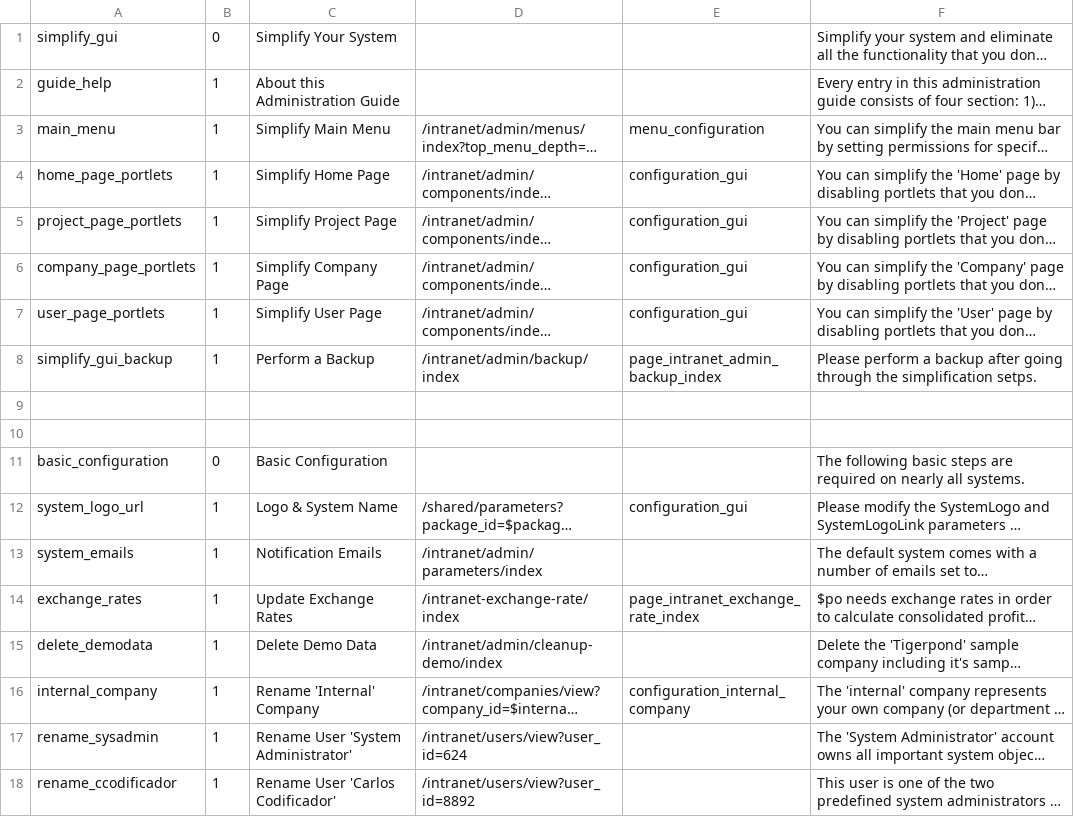
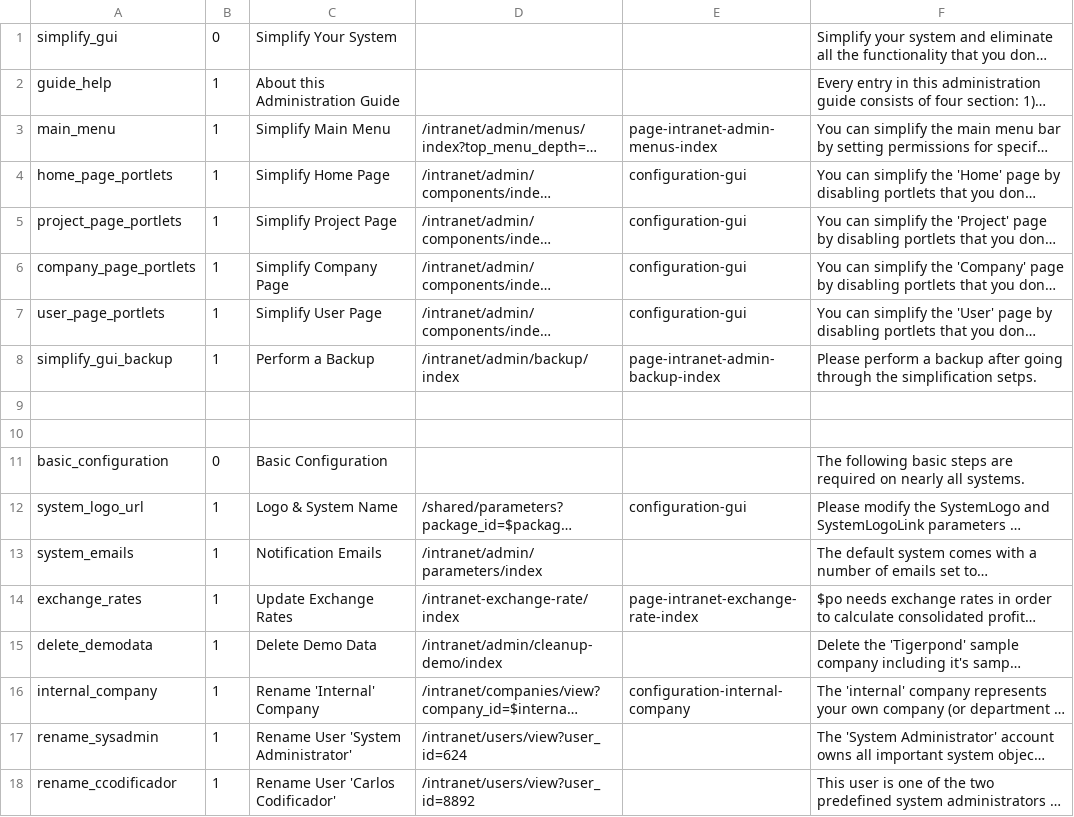
Before and after one commit to project-open/intranet-sysconfig, a CSV file: www/admin-guide/admin-guide-items.csv, drawn as a sheet; only a part is shown; long unchanged cells end in …; the diff covers the shown part only; the diff names each change by its address in the sheet, - before the commit and + after, or states it on an @@ line.

Commit message:
- fixed links to help pages

```diff
--- a/www/admin-guide/admin-guide-items.csv
+++ b/www/admin-guide/admin-guide-items.csv
-E3: menu_configuration
+E3: page-intranet-admin-menus-index
-E4:E7: configuration_gui
+E4:E7: configuration-gui
-E8: page_intranet_admin_backup_index
+E8: page-intranet-admin-backup-index
-E12: configuration_gui
+E12: configuration-gui
-E14: page_intranet_exchange_rate_index
+E14: page-intranet-exchange-rate-index
-E16: configuration_internal_company
+E16: configuration-internal-company
```
Also changed, not shown: 33 edited cells elsewhere in this file.
